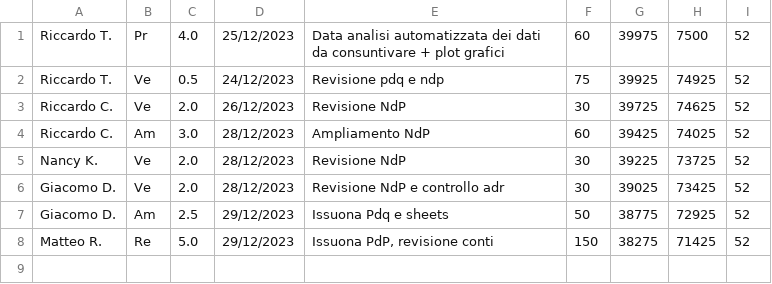
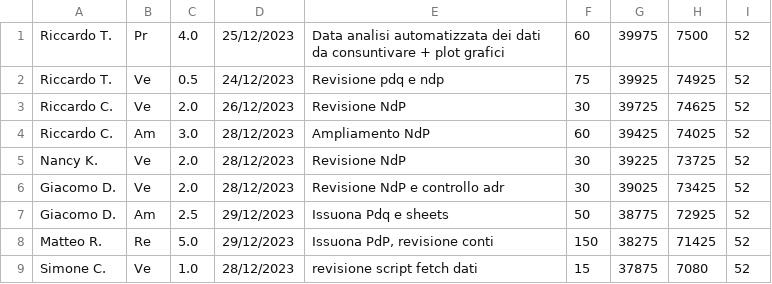
Before and after one commit to SWATEngineering/Docs, a CSV file: src/2_RTB/PianoDiProgetto/sprintData/Sprint#05/sprintData.csv, drawn as a sheet; the diff names each change by its address in the sheet, - before the commit and + after, or states it on an @@ line.

```diff
--- a/src/2_RTB/PianoDiProgetto/sprintData/Sprint#05/sprintData.csv
+++ b/src/2_RTB/PianoDiProgetto/sprintData/Sprint#05/sprintData.csv
+row 9: Simone C. | Ve | 1.0 | 28/12/2023 | revisione script fetch dati | 15 | 37875 | 7080 | 52
```
Also changed, not shown: src/2_RTB/PianoDiProgetto/sprintData/Sprint#05/RendicontazioneOre.csv, 20 other files.
